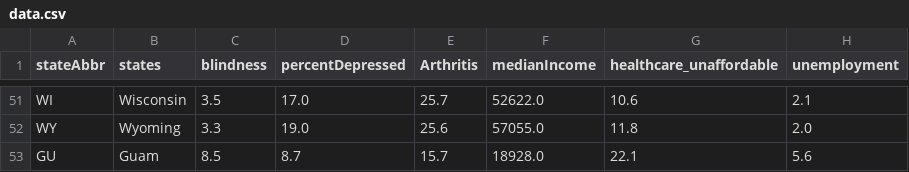
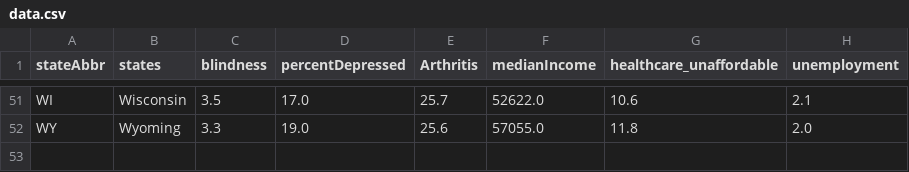
Before and after one commit to coreyclip/D3_census_scatterplot, a CSV file: data/data.csv, drawn as a sheet; only a part is shown, gaps mark what is left out; the diff names each change by its address in the sheet, - before the commit and + after, or states it on an @@ line.

```diff
--- a/data/data.csv
+++ b/data/data.csv
-row 53: GU | Guam | 8.5 | 8.7 | 15.7 | 18928.0 | 22.1 | 5.6
```
Also changed, not shown: 2 other files.
